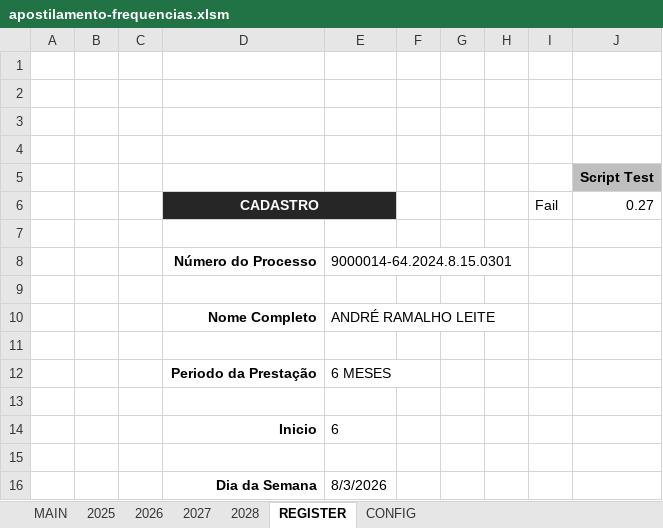
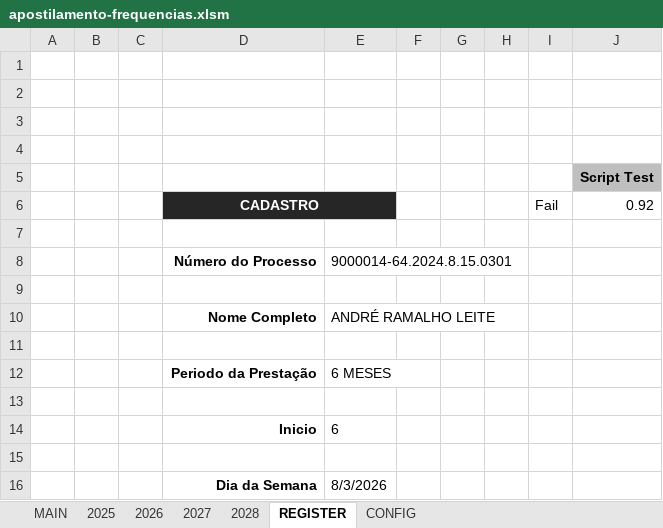
Before and after one commit to NoScandalize/prefeitura-docs, an Excel workbook: arquivos/frequencias/apostilamento-frequencias.xlsm, sheet REGISTER, drawn as a sheet; values as stored, in another font and other column widths than the file's, no borders; charts and pictures not drawn; the diff names each change by its address in the sheet, - before the commit and + after, or states it on an @@ line.

```diff
--- a/arquivos/frequencias/apostilamento-frequencias.xlsm (sheet REGISTER)
+++ b/arquivos/frequencias/apostilamento-frequencias.xlsm (sheet REGISTER)
-J6: 0.27
+J6: 0.92
```
Also changed, not shown: sheet 2026, sheet MAIN, 17 other files.
